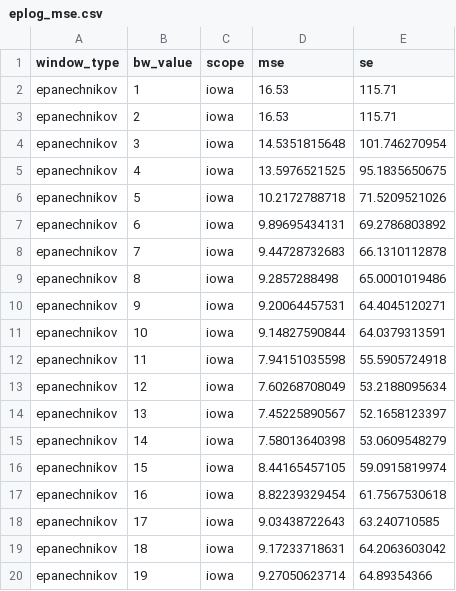
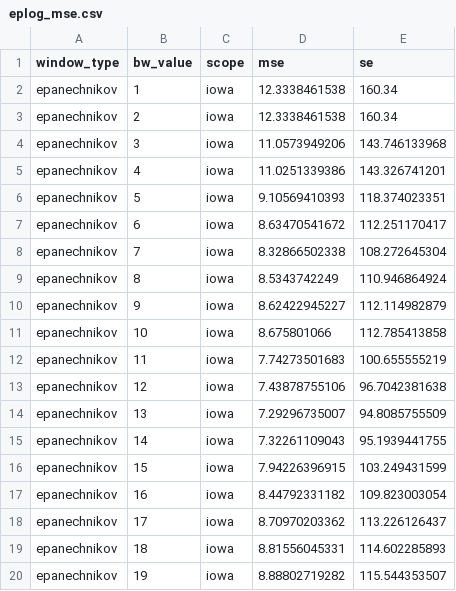
Before and after one commit to jeffbarrera/iowa-caucus, a CSV file: eplog_mse.csv, drawn as a sheet.

```diff
--- a/eplog_mse.csv
+++ b/eplog_mse.csv
@@ -1,20 +1,20 @@
 window_type,bw_value,scope,mse,se
-epanechnikov,1,iowa,16.53,115.71
-epanechnikov,2,iowa,16.53,115.71
-epanechnikov,3,iowa,14.5351815648,101.746270954
-epanechnikov,4,iowa,13.5976521525,95.1835650675
-epanechnikov,5,iowa,10.2172788718,71.5209521026
-epanechnikov,6,iowa,9.89695434131,69.2786803892
-epanechnikov,7,iowa,9.44728732683,66.1310112878
-epanechnikov,8,iowa,9.2857288498,65.0001019486
-epanechnikov,9,iowa,9.20064457531,64.4045120271
-epanechnikov,10,iowa,9.14827590844,64.0379313591
-epanechnikov,11,iowa,7.94151035598,55.5905724918
-epanechnikov,12,iowa,7.60268708049,53.2188095634
-epanechnikov,13,iowa,7.45225890567,52.1658123397
-epanechnikov,14,iowa,7.58013640398,53.0609548279
-epanechnikov,15,iowa,8.44165457105,59.0915819974
-epanechnikov,16,iowa,8.82239329454,61.7567530618
-epanechnikov,17,iowa,9.03438722643,63.240710585
-epanechnikov,18,iowa,9.17233718631,64.2063603042
-epanechnikov,19,iowa,9.27050623714,64.89354366
+epanechnikov,1,iowa,12.3338461538,160.34
+epanechnikov,2,iowa,12.3338461538,160.34
+epanechnikov,3,iowa,11.0573949206,143.746133968
+epanechnikov,4,iowa,11.0251339386,143.326741201
+epanechnikov,5,iowa,9.10569410393,118.374023351
+epanechnikov,6,iowa,8.63470541672,112.251170417
+epanechnikov,7,iowa,8.32866502338,108.272645304
+epanechnikov,8,iowa,8.5343742249,110.946864924
+epanechnikov,9,iowa,8.62422945227,112.114982879
+epanechnikov,10,iowa,8.675801066,112.785413858
+epanechnikov,11,iowa,7.74273501683,100.655555219
+epanechnikov,12,iowa,7.43878755106,96.7042381638
+epanechnikov,13,iowa,7.29296735007,94.8085755509
+epanechnikov,14,iowa,7.32261109043,95.1939441755
+epanechnikov,15,iowa,7.94226396915,103.249431599
+epanechnikov,16,iowa,8.44792331182,109.823003054
+epanechnikov,17,iowa,8.70970203362,113.226126437
+epanechnikov,18,iowa,8.81556045331,114.602285893
+epanechnikov,19,iowa,8.88802719282,115.544353507
```
Also changed, not shown: kplog_mse.csv, lowesslog_mse.csv, 3 other files.
